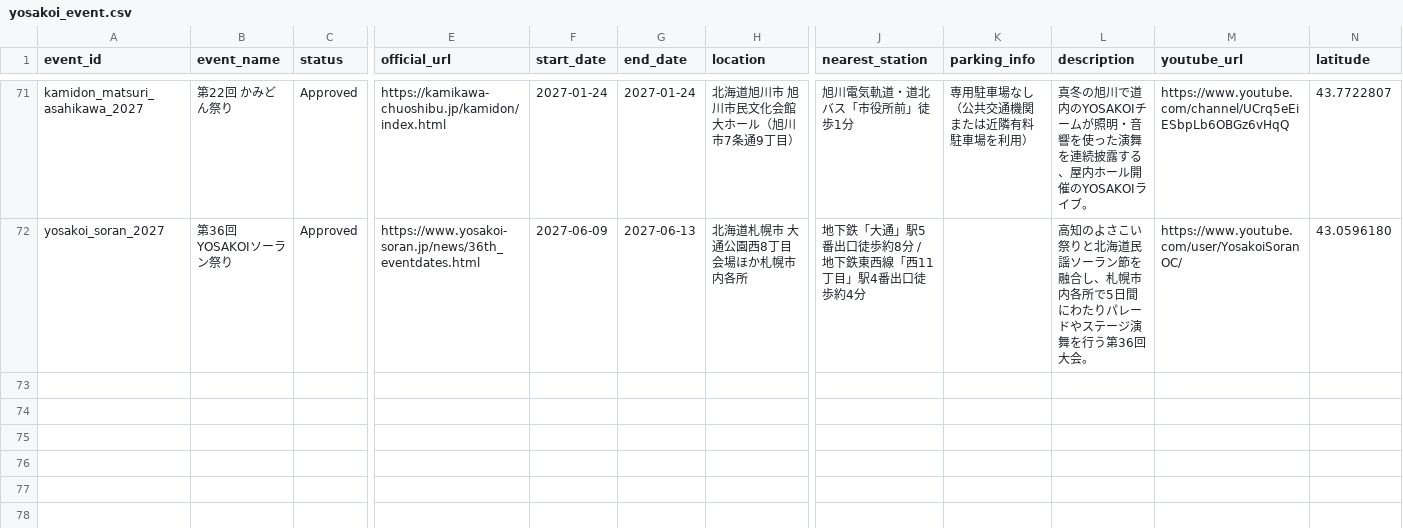
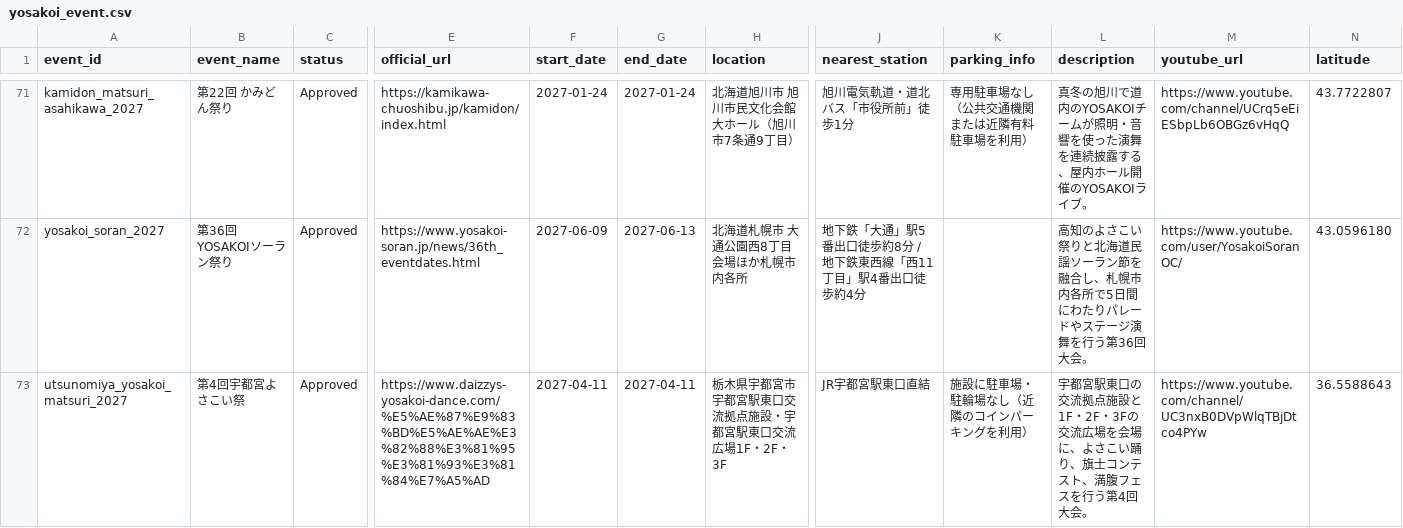
Before and after one commit to Yosakoi-Japan/yosakoiPortal, a CSV file: frontend/app/src/assets/data/yosakoi_event.csv, drawn as a sheet; only a part is shown, gaps mark what is left out; rows hold the shown columns only; the diff names each change by its address in the sheet, - before the commit and + after, or states it on an @@ line.

```diff
--- a/frontend/app/src/assets/data/yosakoi_event.csv
+++ b/frontend/app/src/assets/data/yosakoi_event.csv
+row 73: utsunomiya_yosakoi_matsuri_2027 | 第4回宇都宮よさこい祭 | Approved | https://www.daizzys-yosakoi-dance.com/%E5%AE%87%E9%83%BD%E5%AE%AE%E3%82%88%E3%81%95%E3%81%93%E3%81%84%E7%A5%AD | 2027-04-11 | 2027-04-11 | 栃木県宇都宮市 宇都宮駅東口交流拠点施設・宇都宮駅東口交流広場1F・2F・3F | JR宇都宮駅東口直結 | 施設に駐車場・駐輪場なし（近隣のコインパーキングを利用） | 宇都宮駅東口の交流拠点施設と1F・2F・3Fの交流広場を会場に、よさこい踊り、旗士コンテスト、満腹フェスを行う第4回大会。 | https://www.youtube.com/channel/UC3nxB0DVpWlqTBjDtco4PYw | 36.5588643
```
